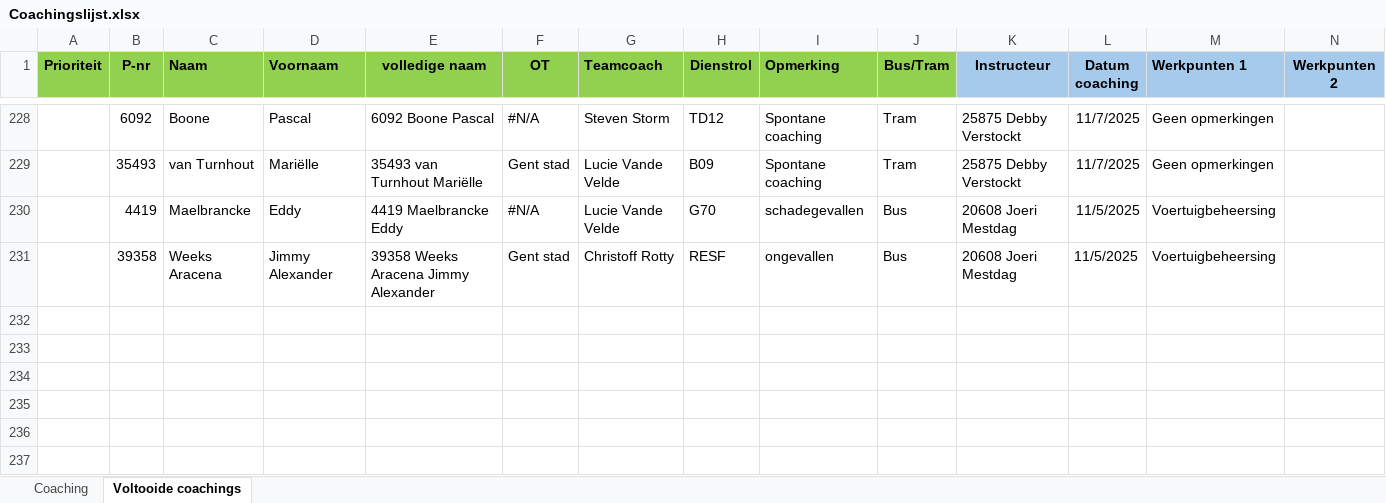
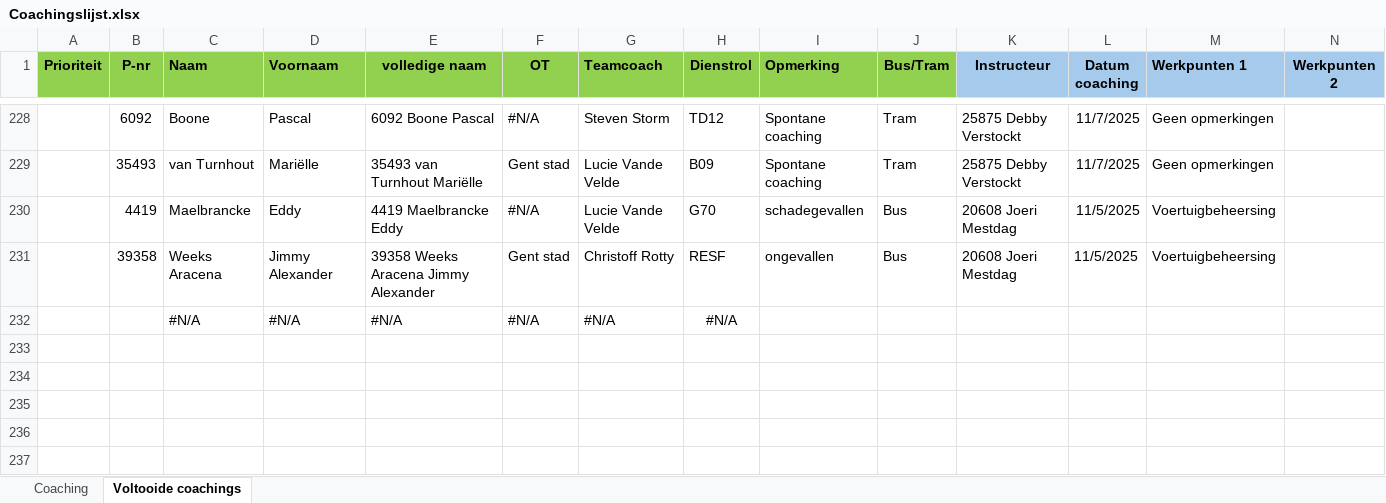
Before and after one commit to Stoffels84/schade, an Excel workbook: Coachingslijst.xlsx, sheet Voltooide coachings, drawn as a sheet; only a part is shown, gaps mark what is left out; the shorter side is filled out with more unchanged rows; values as stored, in another font and other column widths than the file's, no borders; conditional formats and table styles not drawn; rows hold the shown columns only; the diff names each change by its address in the sheet, - before the commit and + after, or states it on an @@ line.

Commit message:
auto: update vanuit Teams

```diff
--- a/Coachingslijst.xlsx (sheet Voltooide coachings)
+++ b/Coachingslijst.xlsx (sheet Voltooide coachings)
+row 232:  |  | #N/A | #N/A | #N/A | #N/A | #N/A | #N/A
```
Also changed, not shown: sheet Coaching.
